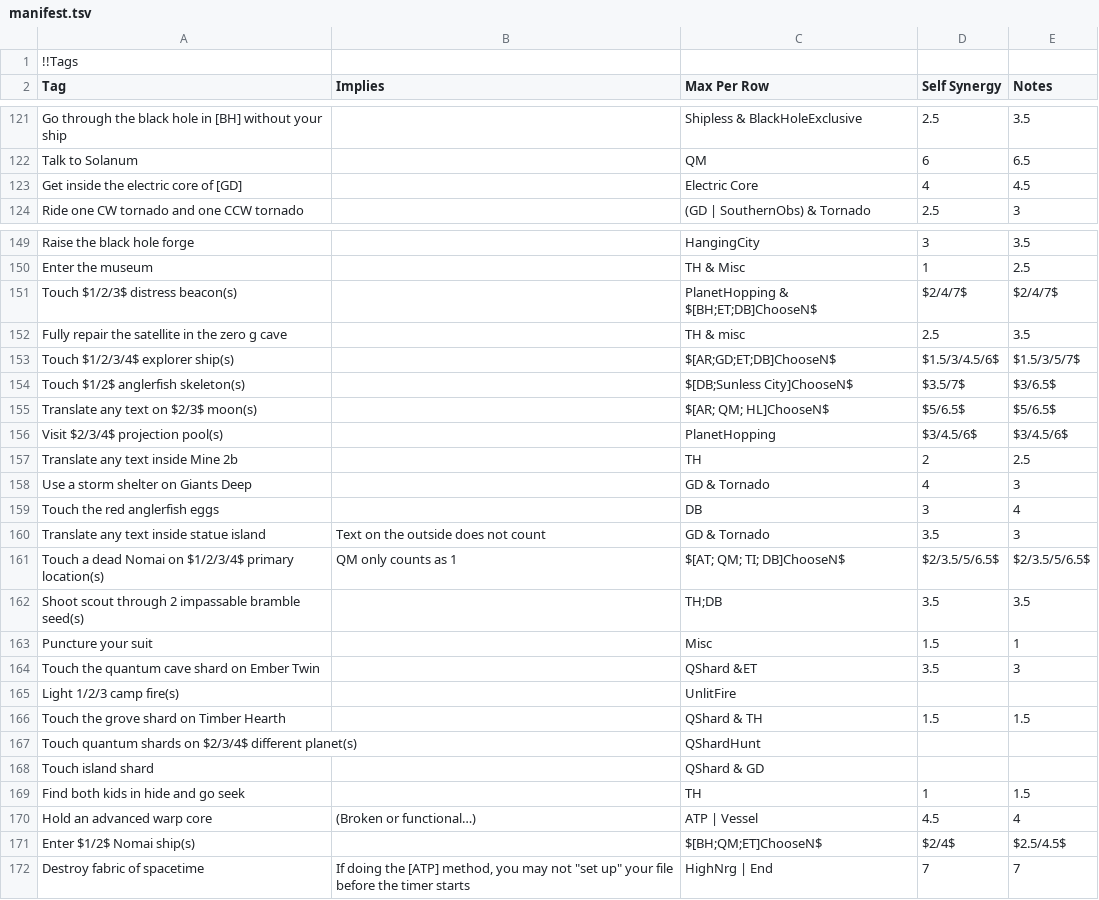
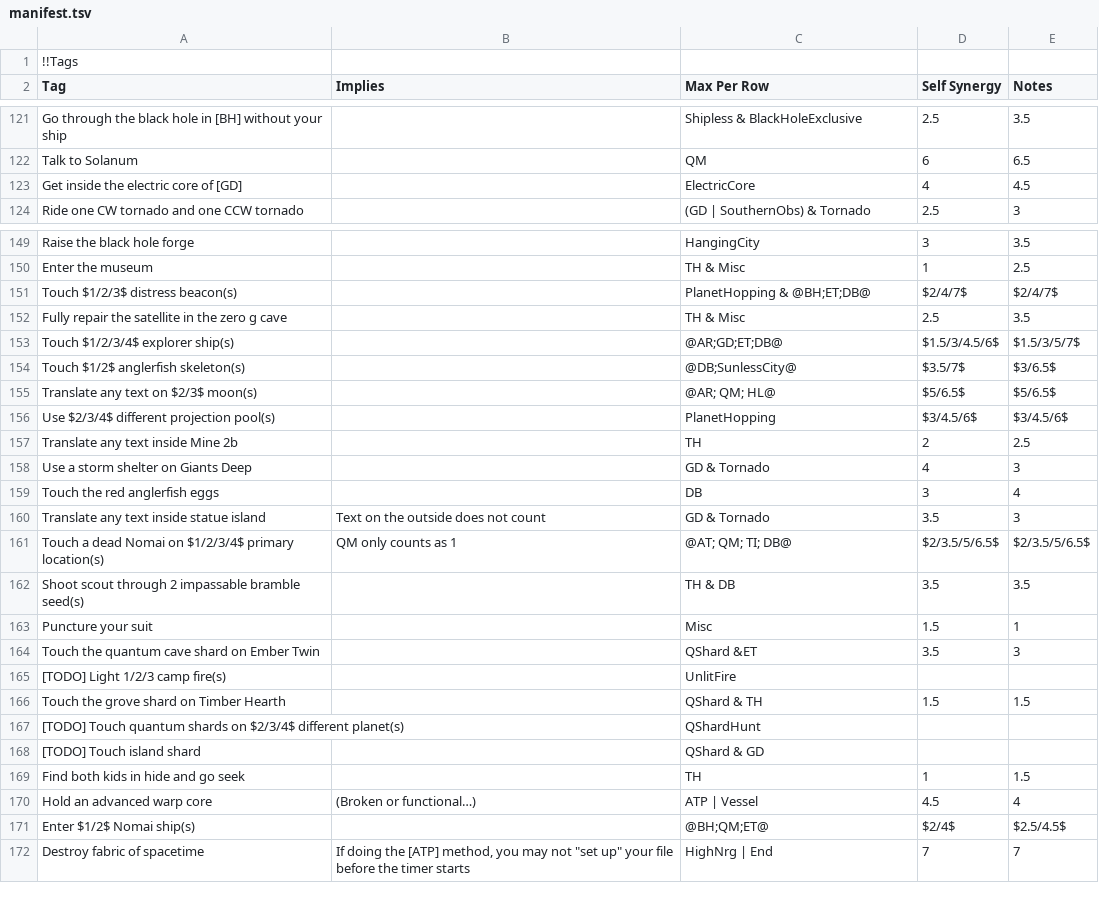
Before and after one commit to ClysmiC/OuterWildsBingo, a TSV file: res/manifest.tsv, drawn as a sheet; only a part is shown, gaps mark what is left out; the diff covers the shown part only.

Commit message:
generate manifest from raw manifest file and parse into memory

```diff
--- a/res/manifest.tsv
+++ b/res/manifest.tsv
@@ -122,3 +122,3 @@ Go through the black hole in [BH] without your ship		Shipless & BlackHoleExclusi
 Talk to Solanum		QM	6	6.5
-Get inside the electric core of [GD]		Electric Core	4	4.5
+Get inside the electric core of [GD]		ElectricCore	4	4.5
 Ride one CW tornado and one CCW tornado		(GD | SouthernObs) & Tornado	2.5	3
@@ -150,8 +150,8 @@ Raise the black hole forge		HangingCity	3	3.5
 Enter the museum		TH & Misc	1	2.5
-Touch $1/2/3$ distress beacon(s)		PlanetHopping & $[BH;ET;DB]ChooseN$	$2/4/7$	$2/4/7$
-Fully repair the satellite in the zero g cave		TH & misc	2.5	3.5
-Touch $1/2/3/4$ explorer ship(s)		$[AR;GD;ET;DB]ChooseN$	$1.5/3/4.5/6$	$1.5/3/5/7$
-Touch $1/2$ anglerfish skeleton(s)		$[DB;Sunless City]ChooseN$	$3.5/7$	$3/6.5$
-Translate any text on $2/3$ moon(s)		$[AR; QM; HL]ChooseN$	$5/6.5$	$5/6.5$
-Visit $2/3/4$ projection pool(s)		PlanetHopping	$3/4.5/6$	$3/4.5/6$
+Touch $1/2/3$ distress beacon(s)		PlanetHopping & @BH;ET;DB@	$2/4/7$	$2/4/7$
+Fully repair the satellite in the zero g cave		TH & Misc	2.5	3.5
+Touch $1/2/3/4$ explorer ship(s)		@AR;GD;ET;DB@	$1.5/3/4.5/6$	$1.5/3/5/7$
+Touch $1/2$ anglerfish skeleton(s)		@DB;SunlessCity@	$3.5/7$	$3/6.5$
+Translate any text on $2/3$ moon(s)		@AR; QM; HL@	$5/6.5$	$5/6.5$
+Use $2/3/4$ different projection pool(s)		PlanetHopping	$3/4.5/6$	$3/4.5/6$
 Translate any text inside Mine 2b		TH	2	2.5
@@ -160,13 +160,13 @@ Touch the red anglerfish eggs		DB	3	4
 Translate any text inside statue island	Text on the outside does not count	GD & Tornado	3.5	3
-Touch a dead Nomai on $1/2/3/4$ primary location(s)	QM only counts as 1	$[AT; QM; TI; DB]ChooseN$	$2/3.5/5/6.5$	$2/3.5/5/6.5$
-Shoot scout through 2 impassable bramble seed(s)		TH;DB	3.5	3.5
+Touch a dead Nomai on $1/2/3/4$ primary location(s)	QM only counts as 1	@AT; QM; TI; DB@	$2/3.5/5/6.5$	$2/3.5/5/6.5$
+Shoot scout through 2 impassable bramble seed(s)		TH & DB	3.5	3.5
 Puncture your suit		Misc	1.5	1
 Touch the quantum cave shard on Ember Twin		QShard &ET	3.5	3
-Light 1/2/3 camp fire(s)		UnlitFire		
+[TODO] Light 1/2/3 camp fire(s)		UnlitFire		
 Touch the grove shard on Timber Hearth		QShard & TH	1.5	1.5
-Touch quantum shards on $2/3/4$ different planet(s)		QShardHunt		
-Touch island shard		QShard & GD		
+[TODO] Touch quantum shards on $2/3/4$ different planet(s)		QShardHunt		
+[TODO] Touch island shard		QShard & GD		
 Find both kids in hide and go seek		TH	1	1.5
 Hold an advanced warp core	(Broken or functional…)	ATP | Vessel	4.5	4
-Enter $1/2$ Nomai ship(s)		$[BH;QM;ET]ChooseN$	$2/4$	$2.5/4.5$
+Enter $1/2$ Nomai ship(s)		@BH;QM;ET@	$2/4$	$2.5/4.5$
 Destroy fabric of spacetime	If doing the [ATP] method, you may not "set up" your file before the timer starts	HighNrg | End	7	7
```
Also changed, not shown: 3 edited cells elsewhere in this file, 7 other files.
